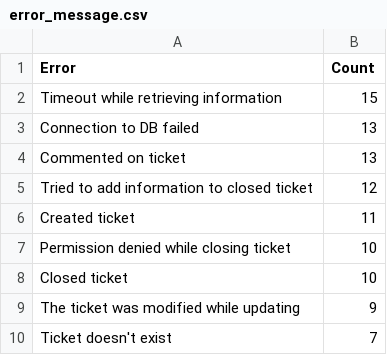
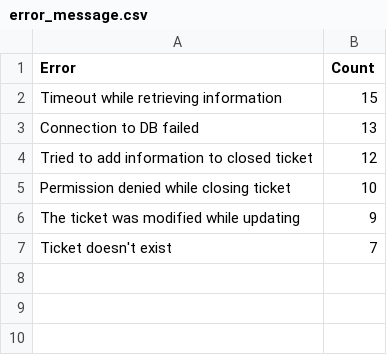
Before and after one commit to cahindo/sisop, a CSV file: 1/error_message.csv, drawn as a sheet.

```diff
--- a/1/error_message.csv
+++ b/1/error_message.csv
@@ -3,7 +3,4 @@ Timeout while retrieving information,15
 Connection to DB failed,13
-Commented on ticket,13
 Tried to add information to closed ticket,12
-Created ticket,11
 Permission denied while closing ticket,10
-Closed ticket,10
 The ticket was modified while updating,9
```
Also changed, not shown: 1/user_statistic.csv, 1 other file.
